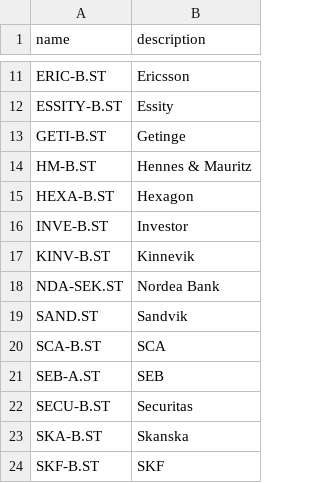
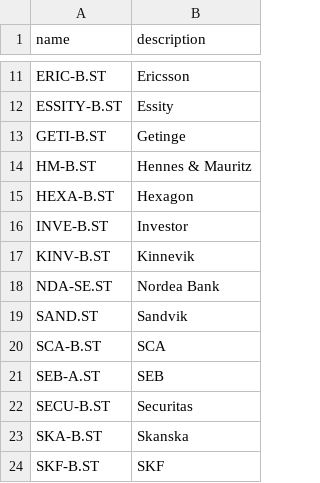
Before and after one commit to itark/frosk-analyzer, a CSV file: src/main/resources/YAHOO-OMX30-All securites included in OMX30.csv, drawn as a sheet; only a part is shown, gaps mark what is left out.

```diff
--- a/src/main/resources/YAHOO-OMX30-All securites included in OMX30.csv
+++ b/src/main/resources/YAHOO-OMX30-All securites included in OMX30.csv
@@ -17,3 +17,3 @@ INVE-B.ST,Investor
 KINV-B.ST,Kinnevik
-NDA-SEK.ST,Nordea Bank
+NDA-SE.ST,Nordea Bank
 SAND.ST,Sandvik
```
Also changed, not shown: 16 other files.
